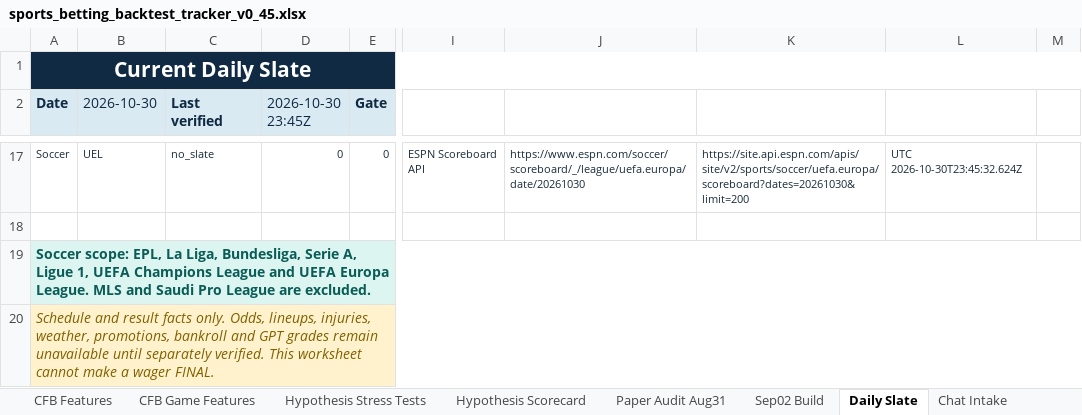
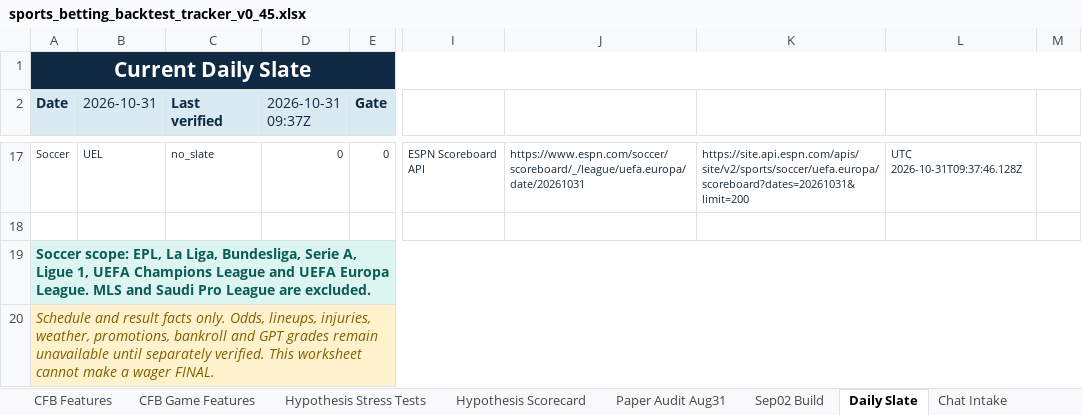
Before and after one commit to KevinKato27/SportsBetting, an Excel workbook: data/imports/sports_betting_backtest_tracker_v0_45.xlsx, sheet Daily Slate, drawn as a sheet; only a part is shown, gaps mark what is left out; values as stored, in another font and other column widths than the file's, no borders; the diff covers the shown part only; the diff names each change by its address in the sheet, - before the commit and + after, or states it on an @@ line.

```diff
--- a/data/imports/sports_betting_backtest_tracker_v0_45.xlsx (sheet Daily Slate)
+++ b/data/imports/sports_betting_backtest_tracker_v0_45.xlsx (sheet Daily Slate)
-B2: 2026-10-30
+B2: 2026-10-31
-D2: 2026-10-30 23:45Z
+D2: 2026-10-31 09:37Z
-J17: https://www.espn.com/soccer/scoreboard/_/league/uefa.europa/date/20261030
+J17: https://www.espn.com/soccer/scoreboard/_/league/uefa.europa/date/20261031
-K17: https://site.api.espn.com/apis/site/v2/sports/soccer/uefa.europa/scoreboard?dates=20261030&limit=200
+K17: https://site.api.espn.com/apis/site/v2/sports/soccer/uefa.europa/scoreboard?dates=20261031&limit=200
-L17: UTC 2026-10-30T23:45:32.624Z
+L17: UTC 2026-10-31T09:37:46.128Z
```
Also changed, not shown: 72 edited cells elsewhere in this sheet, 2 other files.
